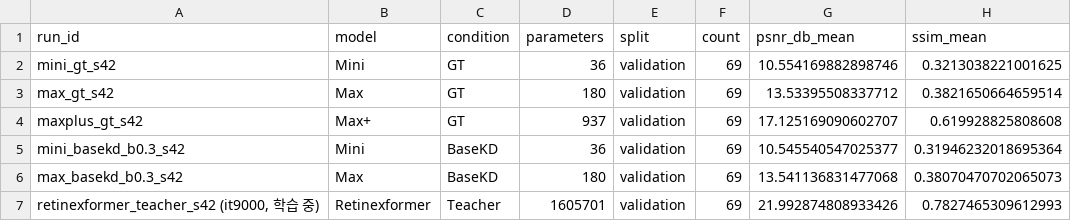
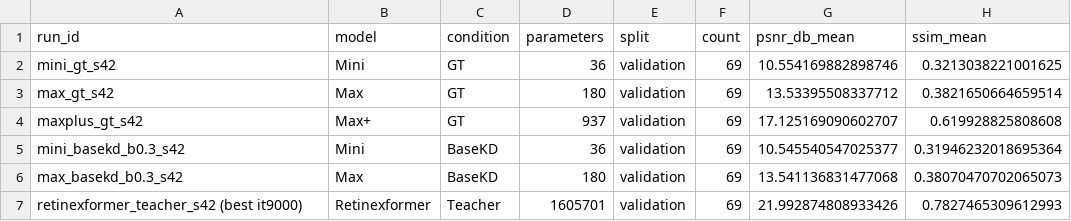
Before and after one commit to gidgogo/ondevice_project_v2, a CSV file: results/midterm_lolv2/quality_summary_lolv2.csv, drawn as a sheet.

```diff
--- a/results/midterm_lolv2/quality_summary_lolv2.csv
+++ b/results/midterm_lolv2/quality_summary_lolv2.csv
@@ -6,2 +6,2 @@ mini_basekd_b0.3_s42,Mini,BaseKD,36,validation,69,10.545540547025377,0.319462320
 max_basekd_b0.3_s42,Max,BaseKD,180,validation,69,13.541136831477068,0.38070470702065073
-"retinexformer_teacher_s42 (it9000, 학습 중)",Retinexformer,Teacher,1605701,validation,69,21.992874808933426,0.7827465309612993
+retinexformer_teacher_s42 (best it9000),Retinexformer,Teacher,1605701,validation,69,21.992874808933426,0.7827465309612993
```
Also changed, not shown: results/midterm_lolv2/training_history.csv, results/midterm_lolv2/training_time.csv, 2 other files.
